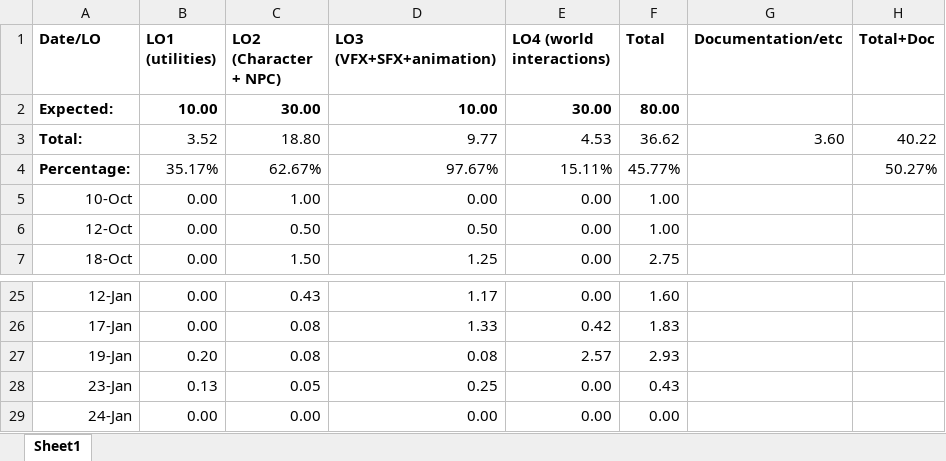
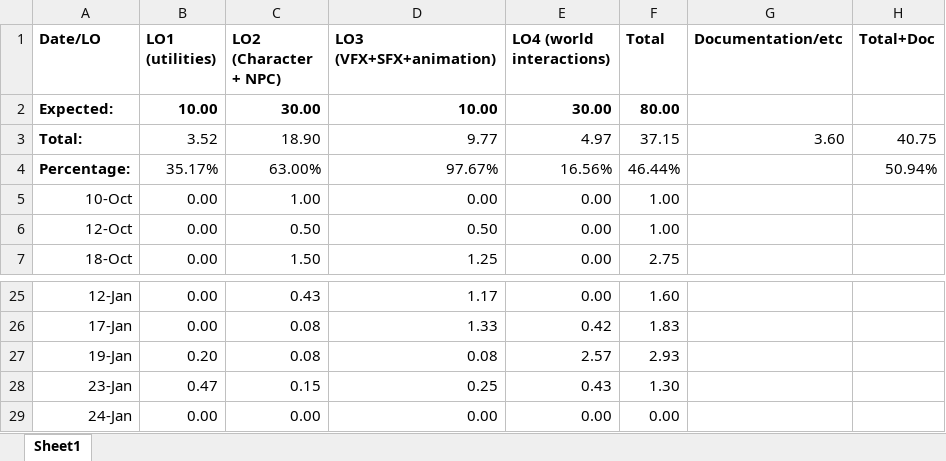
Before and after one commit to Dinnea/UnrealEngineBasics, an Excel workbook: Docs/timesheet.xlsx, sheet Sheet1, drawn as a sheet; only a part is shown, gaps mark what is left out; values as stored, in another font and other column widths than the file's, no borders; the diff names each change by its address in the sheet, - before the commit and + after, or states it on an @@ line.

```diff
--- a/Docs/timesheet.xlsx (sheet Sheet1)
+++ b/Docs/timesheet.xlsx (sheet Sheet1)
-C3 (LO2 (Character + NPC)): 18.80
+C3 (LO2 (Character + NPC)): 18.90
-E3 (LO4 (world interactions)): 4.53
+E3 (LO4 (world interactions)): 4.97
-F3 (Total): 36.62
+F3 (Total): 37.15
-H3 (Total+Doc): 40.22
+H3 (Total+Doc): 40.75
-C4 (LO2 (Character + NPC)): 62.67%
+C4 (LO2 (Character + NPC)): 63.00%
-E4 (LO4 (world interactions)): 15.11%
+E4 (LO4 (world interactions)): 16.56%
-F4 (Total): 45.77%
+F4 (Total): 46.44%
-H4 (Total+Doc): 50.27%
+H4 (Total+Doc): 50.94%
-B28 (LO1 (utilities)): 0.13
+B28 (LO1 (utilities)): 0.47
-C28 (LO2 (Character + NPC)): 0.05
+C28 (LO2 (Character + NPC)): 0.15
-E28 (LO4 (world interactions)): 0.00
+E28 (LO4 (world interactions)): 0.43
-F28 (Total): 0.43
+F28 (Total): 1.30
```
Also changed, not shown: 3 other files.
